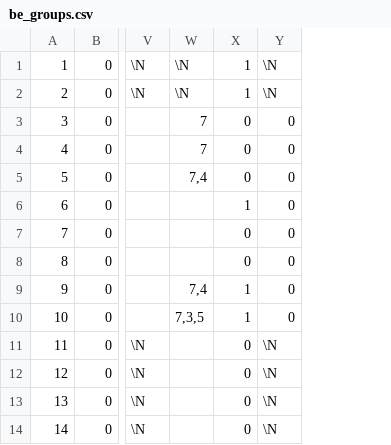
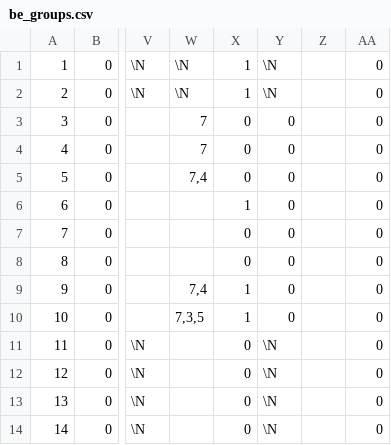
Before and after one commit to in2code-de/in2publish_core, a CSV file: .project/data/dumps/local/be_groups.csv, drawn as a sheet; only a part is shown, gaps mark what is left out; the diff names each change by its address in the sheet, - before the commit and + after, or states it on an @@ line.

```diff
--- a/.project/data/dumps/local/be_groups.csv
+++ b/.project/data/dumps/local/be_groups.csv
+column Z, empty
+column AA, rows 1-14: all 0
```
Also changed, not shown: .project/data/dumps/foreign/pages.csv, .project/data/dumps/foreign/tt_content.csv, 8 other files.
